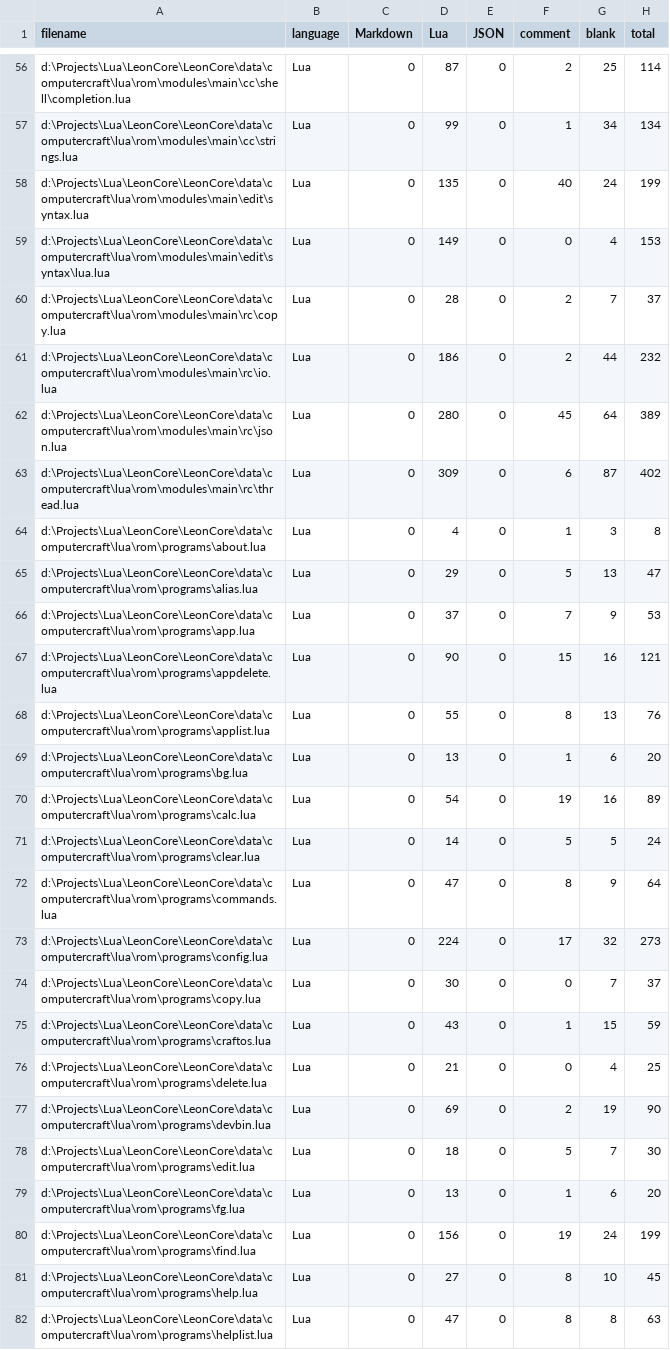
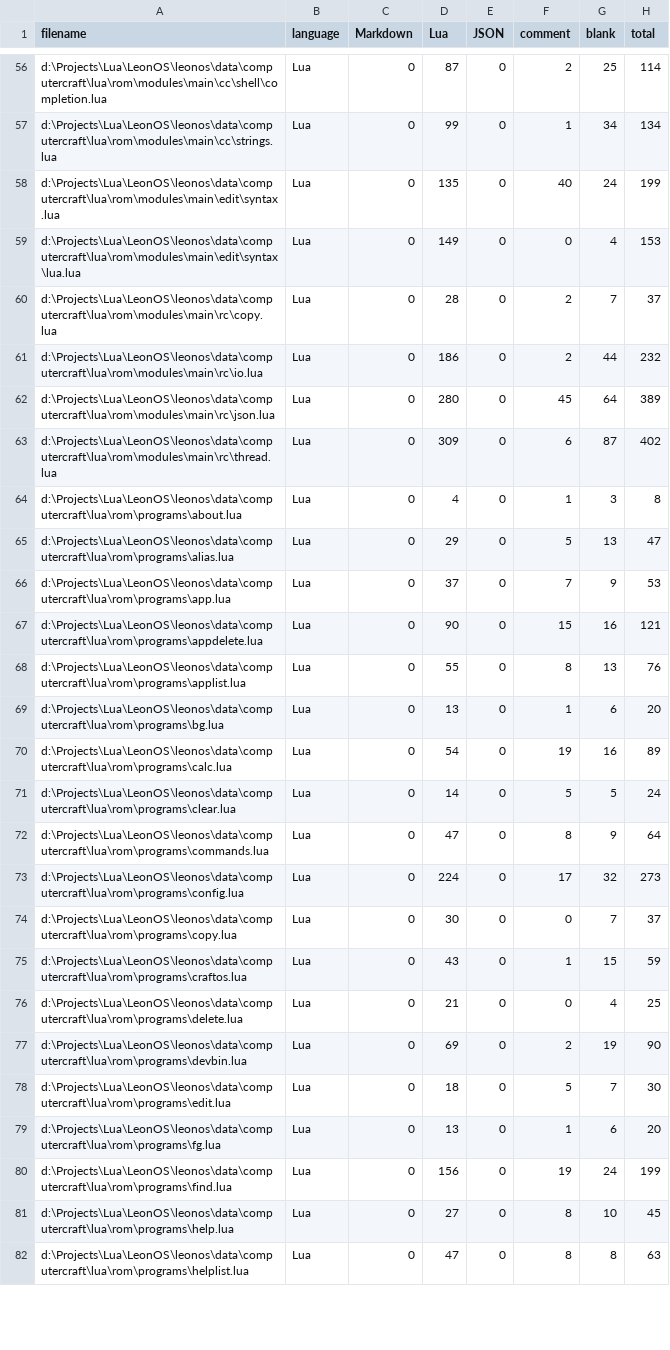
Before and after one commit to Leonmmcoset/LeonCore, a CSV file: .VSCodeCounter/2025-09-03_17-32-38/results.csv, drawn as a sheet; only a part is shown, gaps mark what is left out; the diff covers the shown part only; the diff names each change by its address in the sheet, - before the commit and + after, or states it on an @@ line.

```diff
--- a/.VSCodeCounter/2025-09-03_17-32-38/results.csv
+++ b/.VSCodeCounter/2025-09-03_17-32-38/results.csv
-A56 (filename): d:\Projects\Lua\LeonCore\LeonCore\data\computercraft\lua\rom\modules\main\cc\shell\completion.lua
+A56 (filename): d:\Projects\Lua\LeonOS\leonos\data\computercraft\lua\rom\modules\main\cc\shell\completion.lua
-A57 (filename): d:\Projects\Lua\LeonCore\LeonCore\data\computercraft\lua\rom\modules\main\cc\strings.lua
+A57 (filename): d:\Projects\Lua\LeonOS\leonos\data\computercraft\lua\rom\modules\main\cc\strings.lua
-A58 (filename): d:\Projects\Lua\LeonCore\LeonCore\data\computercraft\lua\rom\modules\main\edit\syntax.lua
+A58 (filename): d:\Projects\Lua\LeonOS\leonos\data\computercraft\lua\rom\modules\main\edit\syntax.lua
-A59 (filename): d:\Projects\Lua\LeonCore\LeonCore\data\computercraft\lua\rom\modules\main\edit\syntax\lua.lua
+A59 (filename): d:\Projects\Lua\LeonOS\leonos\data\computercraft\lua\rom\modules\main\edit\syntax\lua.lua
-A60 (filename): d:\Projects\Lua\LeonCore\LeonCore\data\computercraft\lua\rom\modules\main\rc\copy.lua
+A60 (filename): d:\Projects\Lua\LeonOS\leonos\data\computercraft\lua\rom\modules\main\rc\copy.lua
-A61 (filename): d:\Projects\Lua\LeonCore\LeonCore\data\computercraft\lua\rom\modules\main\rc\io.lua
+A61 (filename): d:\Projects\Lua\LeonOS\leonos\data\computercraft\lua\rom\modules\main\rc\io.lua
-A62 (filename): d:\Projects\Lua\LeonCore\LeonCore\data\computercraft\lua\rom\modules\main\rc\json.lua
+A62 (filename): d:\Projects\Lua\LeonOS\leonos\data\computercraft\lua\rom\modules\main\rc\json.lua
-A63 (filename): d:\Projects\Lua\LeonCore\LeonCore\data\computercraft\lua\rom\modules\main\rc\thread.lua
+A63 (filename): d:\Projects\Lua\LeonOS\leonos\data\computercraft\lua\rom\modules\main\rc\thread.lua
-A64 (filename): d:\Projects\Lua\LeonCore\LeonCore\data\computercraft\lua\rom\programs\about.lua
+A64 (filename): d:\Projects\Lua\LeonOS\leonos\data\computercraft\lua\rom\programs\about.lua
-A65 (filename): d:\Projects\Lua\LeonCore\LeonCore\data\computercraft\lua\rom\programs\alias.lua
+A65 (filename): d:\Projects\Lua\LeonOS\leonos\data\computercraft\lua\rom\programs\alias.lua
-A66 (filename): d:\Projects\Lua\LeonCore\LeonCore\data\computercraft\lua\rom\programs\app.lua
+A66 (filename): d:\Projects\Lua\LeonOS\leonos\data\computercraft\lua\rom\programs\app.lua
-A67 (filename): d:\Projects\Lua\LeonCore\LeonCore\data\computercraft\lua\rom\programs\appdelete.lua
+A67 (filename): d:\Projects\Lua\LeonOS\leonos\data\computercraft\lua\rom\programs\appdelete.lua
-A68 (filename): d:\Projects\Lua\LeonCore\LeonCore\data\computercraft\lua\rom\programs\applist.lua
+A68 (filename): d:\Projects\Lua\LeonOS\leonos\data\computercraft\lua\rom\programs\applist.lua
-A69 (filename): d:\Projects\Lua\LeonCore\LeonCore\data\computercraft\lua\rom\programs\bg.lua
+A69 (filename): d:\Projects\Lua\LeonOS\leonos\data\computercraft\lua\rom\programs\bg.lua
-A70 (filename): d:\Projects\Lua\LeonCore\LeonCore\data\computercraft\lua\rom\programs\calc.lua
+A70 (filename): d:\Projects\Lua\LeonOS\leonos\data\computercraft\lua\rom\programs\calc.lua
-A71 (filename): d:\Projects\Lua\LeonCore\LeonCore\data\computercraft\lua\rom\programs\clear.lua
+A71 (filename): d:\Projects\Lua\LeonOS\leonos\data\computercraft\lua\rom\programs\clear.lua
-A72 (filename): d:\Projects\Lua\LeonCore\LeonCore\data\computercraft\lua\rom\programs\commands.lua
+A72 (filename): d:\Projects\Lua\LeonOS\leonos\data\computercraft\lua\rom\programs\commands.lua
-A73 (filename): d:\Projects\Lua\LeonCore\LeonCore\data\computercraft\lua\rom\programs\config.lua
+A73 (filename): d:\Projects\Lua\LeonOS\leonos\data\computercraft\lua\rom\programs\config.lua
-A74 (filename): d:\Projects\Lua\LeonCore\LeonCore\data\computercraft\lua\rom\programs\copy.lua
+A74 (filename): d:\Projects\Lua\LeonOS\leonos\data\computercraft\lua\rom\programs\copy.lua
-A75 (filename): d:\Projects\Lua\LeonCore\LeonCore\data\computercraft\lua\rom\programs\craftos.lua
+A75 (filename): d:\Projects\Lua\LeonOS\leonos\data\computercraft\lua\rom\programs\craftos.lua
-A76 (filename): d:\Projects\Lua\LeonCore\LeonCore\data\computercraft\lua\rom\programs\delete.lua
+A76 (filename): d:\Projects\Lua\LeonOS\leonos\data\computercraft\lua\rom\programs\delete.lua
-A77 (filename): d:\Projects\Lua\LeonCore\LeonCore\data\computercraft\lua\rom\programs\devbin.lua
+A77 (filename): d:\Projects\Lua\LeonOS\leonos\data\computercraft\lua\rom\programs\devbin.lua
-A78 (filename): d:\Projects\Lua\LeonCore\LeonCore\data\computercraft\lua\rom\programs\edit.lua
+A78 (filename): d:\Projects\Lua\LeonOS\leonos\data\computercraft\lua\rom\programs\edit.lua
-A79 (filename): d:\Projects\Lua\LeonCore\LeonCore\data\computercraft\lua\rom\programs\fg.lua
+A79 (filename): d:\Projects\Lua\LeonOS\leonos\data\computercraft\lua\rom\programs\fg.lua
-A80 (filename): d:\Projects\Lua\LeonCore\LeonCore\data\computercraft\lua\rom\programs\find.lua
+A80 (filename): d:\Projects\Lua\LeonOS\leonos\data\computercraft\lua\rom\programs\find.lua
-A81 (filename): d:\Projects\Lua\LeonCore\LeonCore\data\computercraft\lua\rom\programs\help.lua
+A81 (filename): d:\Projects\Lua\LeonOS\leonos\data\computercraft\lua\rom\programs\help.lua
-A82 (filename): d:\Projects\Lua\LeonCore\LeonCore\data\computercraft\lua\rom\programs\helplist.lua
+A82 (filename): d:\Projects\Lua\LeonOS\leonos\data\computercraft\lua\rom\programs\helplist.lua
```
Also changed, not shown: 96 edited cells elsewhere in this file, .VSCodeCounter/2025-09-03_18-47-10/results.csv, 38 other files.
